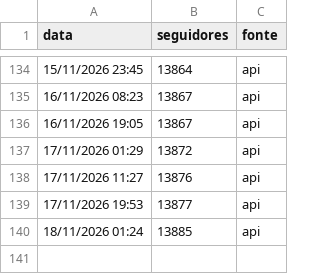
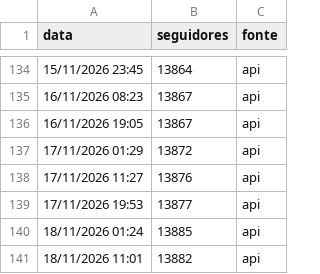
Before and after one commit to gabrielduartefaria26-lab/cortes-agendador, a CSV file: seguidores.csv, drawn as a sheet; only a part is shown, gaps mark what is left out; the diff names each change by its address in the sheet, - before the commit and + after, or states it on an @@ line.

Commit message:
seguidores: 2026-11-18T14:01

```diff
--- a/seguidores.csv
+++ b/seguidores.csv
+row 141: 18/11/2026 11:01 | 13882 | api
```
